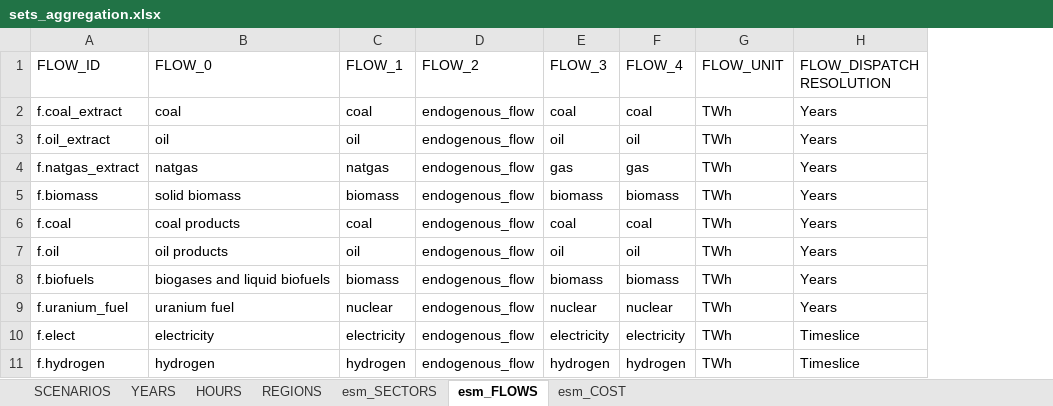
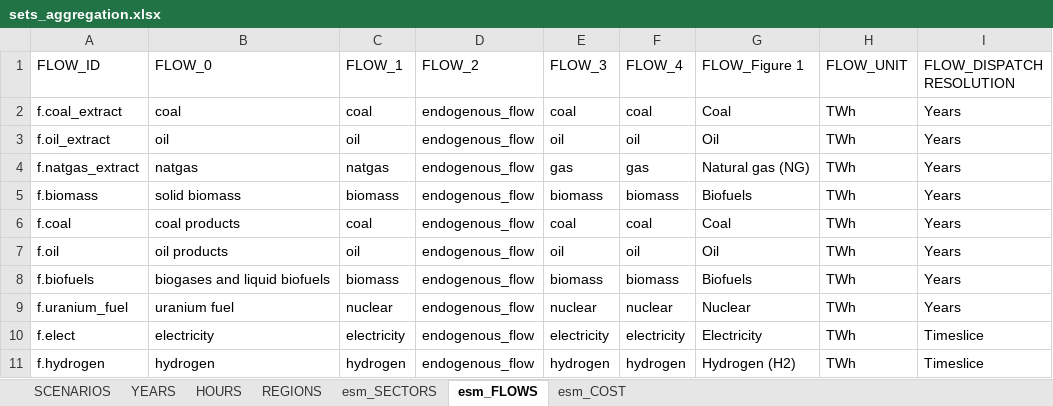
Before and after one commit to SESAM-Polimi/ESM-ITaly, an Excel workbook: PowerBI/sets_aggregation.xlsx, sheet esm_FLOWS, drawn as a sheet; only a part is shown; values as stored, in another font and other column widths than the file's, no borders; the diff names each change by its address in the sheet, - before the commit and + after, or states it on an @@ line.

Commit message:
Figures redesign

```diff
--- a/PowerBI/sets_aggregation.xlsx (sheet esm_FLOWS)
+++ b/PowerBI/sets_aggregation.xlsx (sheet esm_FLOWS)
+column G (FLOW_Figure 1), rows 2-11: Coal | Oil | Natural gas (NG) | Biofuels | Coal | Oil | Biofuels | Nuclear | Electricity | Hydrogen (H2)
```
Also changed, not shown: sheet YEARS, sheet SCENARIOS, sheet esm_SECTORS, ESM_Italy_7/case_studies/Italy24/scenarios/b.1_NUC_7/inputs/TechnologyData.xlsx, 17 other files.
